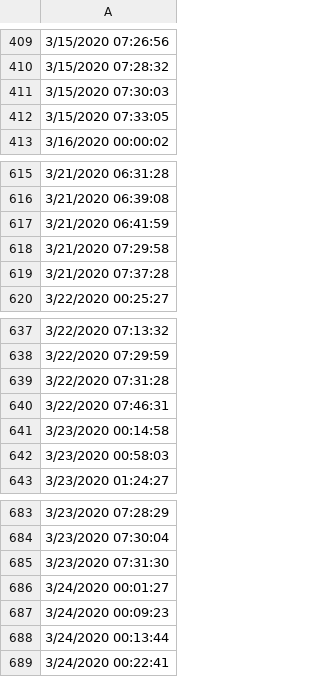
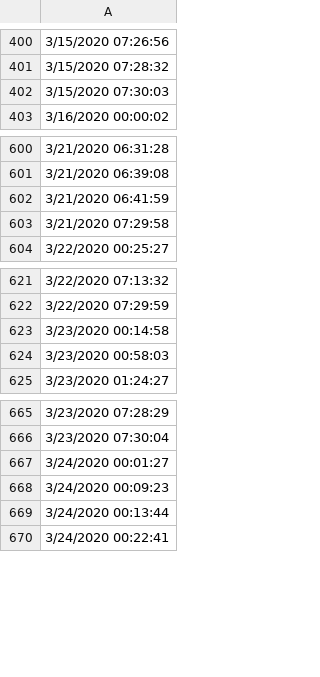
Before and after one commit to cotterjk/stoplight, a TSV file: light_times.tsv, drawn as a sheet; only a part is shown, gaps mark what is left out; the diff covers the shown part only; the diff names each change by its address in the sheet, - before the commit and + after, or states it on an @@ line.

```diff
--- a/light_times.tsv
+++ b/light_times.tsv
-row 412: 3/15/2020 07:33:05
-row 619: 3/21/2020 07:37:28
-row 639: 3/22/2020 07:31:28
-row 640: 3/22/2020 07:46:31
-row 685: 3/23/2020 07:31:30
```
Also changed, not shown: 14 removed rows elsewhere in this file.
